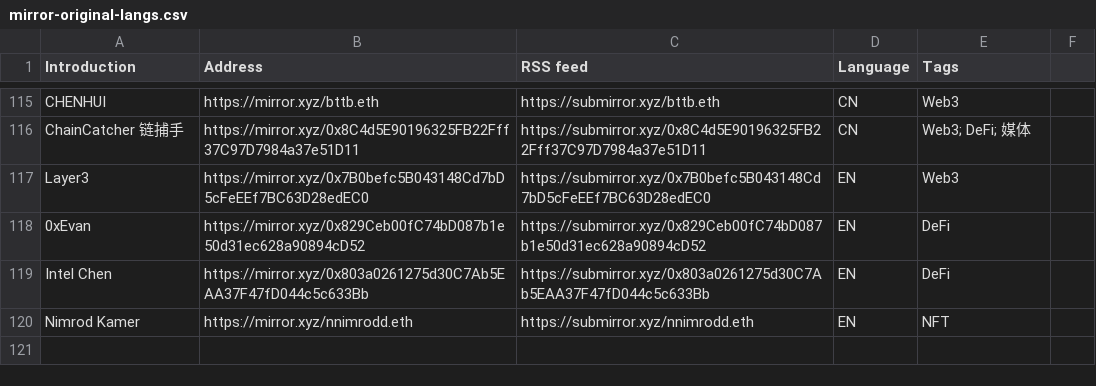
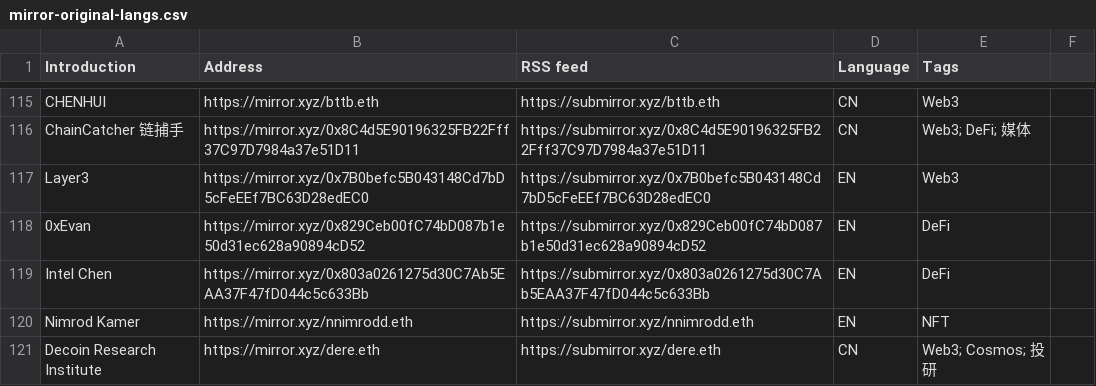
Before and after one commit to dbarobin/awesome-mirror, a CSV file: mirror-original-langs.csv, drawn as a sheet; only a part is shown, gaps mark what is left out; the diff names each change by its address in the sheet, - before the commit and + after, or states it on an @@ line.

Commit message:
Add Decoin Research Institute

```diff
--- a/mirror-original-langs.csv
+++ b/mirror-original-langs.csv
+row 121: Decoin Research Institute | https://mirror.xyz/dere.eth | https://submirror.xyz/dere.eth | CN | Web3; Cosmos; 投研
```
Also changed, not shown: mirror-original.csv.
